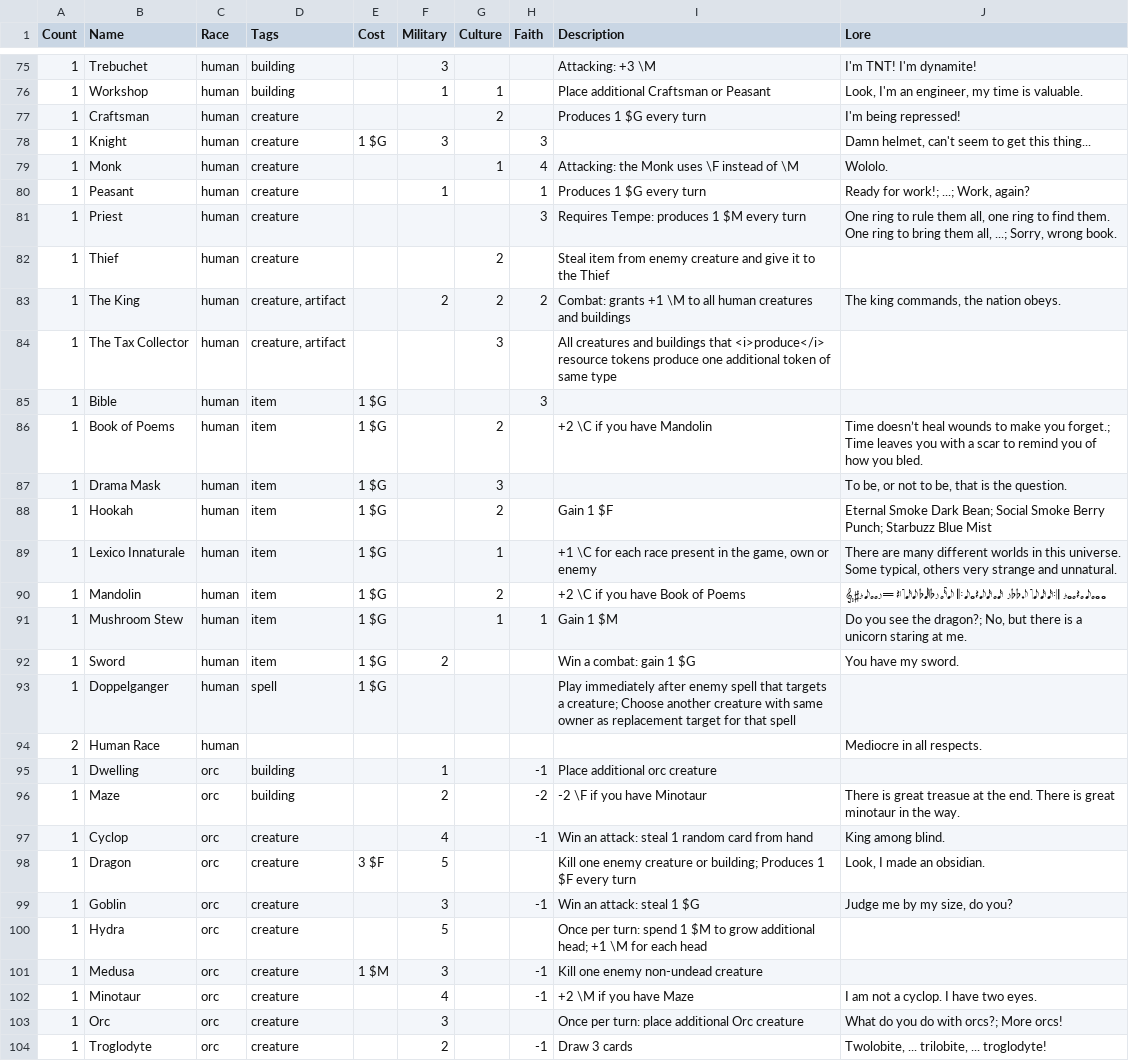
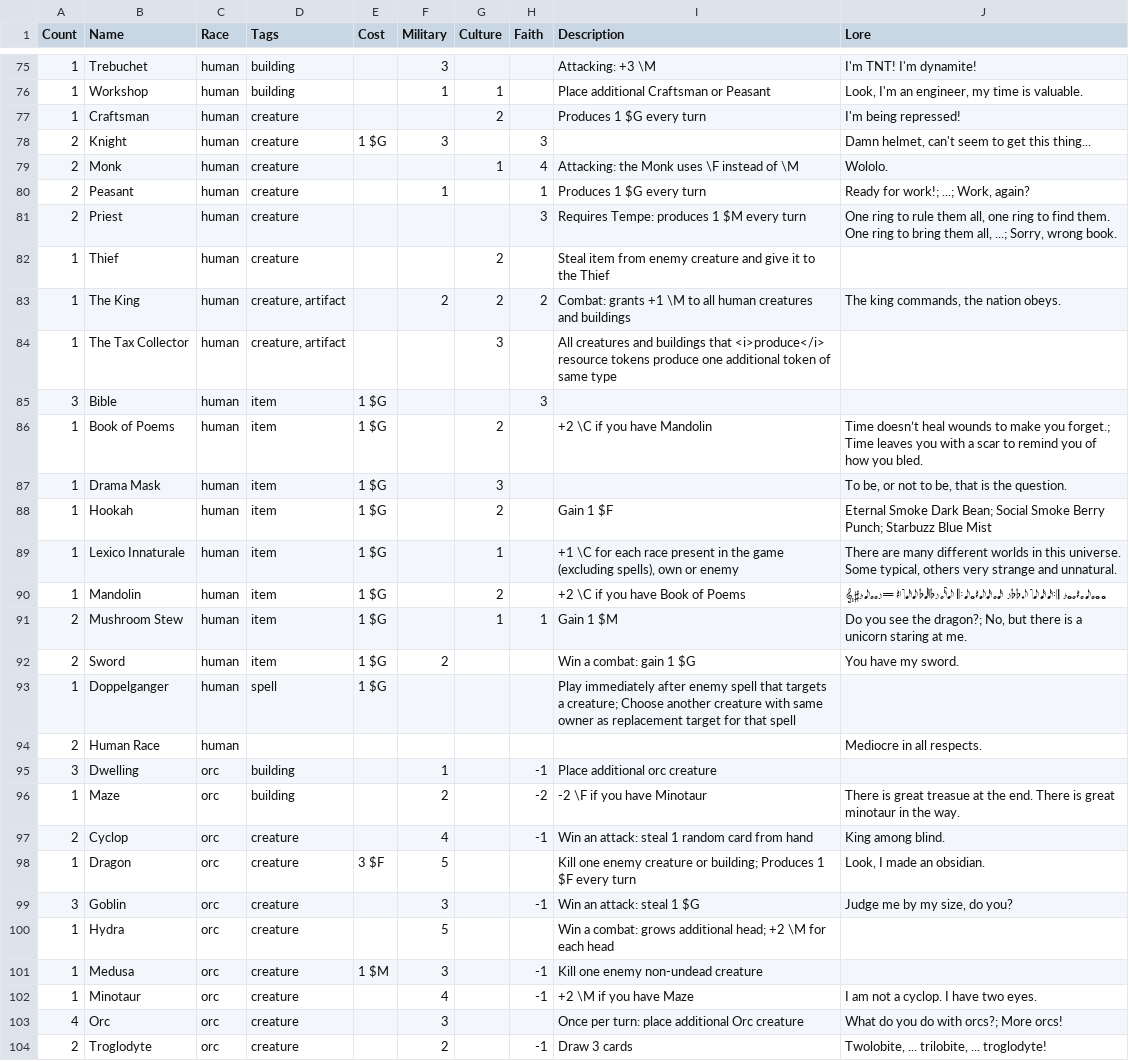
Before and after one commit to malytomas/cards-game, a CSV file: docs/cards.csv, drawn as a sheet; only a part is shown, gaps mark what is left out; the diff covers the shown part only.

Commit message:
show cards counts; url parameter print; update rules

```diff
--- a/docs/cards.csv
+++ b/docs/cards.csv
@@ -77,6 +77,6 @@ Count,Name,Race,Tags,Cost,Military,Culture,Faith,Description,Lore
 1,Craftsman,human,creature,,,2,,Produces 1 $G every turn,I'm being repressed!
-1,Knight,human,creature,1 $G,3,,3,,"Damn helmet, can't seem to get this thing..."
-1,Monk,human,creature,,,1,4,Attacking: the Monk uses \F instead of \M,Wololo.
-1,Peasant,human,creature,,1,,1,Produces 1 $G every turn,"Ready for work!; ...; Work, again?"
-1,Priest,human,creature,,,,3,Requires Tempe: produces 1 $M every turn,"One ring to rule them all, one ring to find them. One ring to bring them all, ...; Sorry, wrong book."
+2,Knight,human,creature,1 $G,3,,3,,"Damn helmet, can't seem to get this thing..."
+2,Monk,human,creature,,,1,4,Attacking: the Monk uses \F instead of \M,Wololo.
+2,Peasant,human,creature,,1,,1,Produces 1 $G every turn,"Ready for work!; ...; Work, again?"
+2,Priest,human,creature,,,,3,Requires Tempe: produces 1 $M every turn,"One ring to rule them all, one ring to find them. One ring to bring them all, ...; Sorry, wrong book."
 1,Thief,human,creature,,,2,,Steal item from enemy creature and give it to the Thief,
@@ -84,3 +84,3 @@ Count,Name,Race,Tags,Cost,Military,Culture,Faith,Description,Lore
 1,The Tax Collector,human,"creature, artifact",,,3,,All creatures and buildings that <i>produce</i> resource tokens produce one additional token of same type,
-1,Bible,human,item,1 $G,,,3,,
+3,Bible,human,item,1 $G,,,3,,
 1,Book of Poems,human,item,1 $G,,2,,+2 \C if you have Mandolin,Time doesn’t heal wounds to make you forget.; Time leaves you with a scar to remind you of how you bled.
@@ -88,17 +88,17 @@ Count,Name,Race,Tags,Cost,Military,Culture,Faith,Description,Lore
 1,Hookah,human,item,1 $G,,2,,Gain 1 $F,Eternal Smoke Dark Bean; Social Smoke Berry Punch; Starbuzz Blue Mist
-1,Lexico Innaturale,human,item,1 $G,,1,,"+1 \C for each race present in the game, own or enemy","There are many different worlds in this universe. Some typical, others very strange and unnatural."
+1,Lexico Innaturale,human,item,1 $G,,1,,"+1 \C for each race present in the game (excluding spells), own or enemy","There are many different worlds in this universe. Some typical, others very strange and unnatural."
 1,Mandolin,human,item,1 $G,,2,,+2 \C if you have Book of Poems,𝄠𝄰𝆔𝅘𝅥𝅮𝅗𝅗𝆕𝄗 𝄽𝄅𝇓𝅘𝅥𝅯𝅘𝅥𝅮𝄬𝅘𝅥𝅱𝄬𝆕𝅗𝅯𝆪𝅘𝅥𝅮 𝄆𝅘𝅥𝅮𝅝𝄽𝅘𝅥𝅮𝅘𝅥𝅯𝅗𝅘𝅥𝅯 𝆕𝄬𝄬𝆺𝅥𝅮𝇓𝅘𝅥𝅮𝅘𝅥𝅯𝅘𝅥𝅯𝄇 𝆔𝅝𝅗𝄽𝅗𝅘𝅥𝅮𝅗𝅝𝅝
-1,Mushroom Stew,human,item,1 $G,,1,1,Gain 1 $M,"Do you see the dragon?; No, but there is a unicorn staring at me."
-1,Sword,human,item,1 $G,2,,,Win a combat: gain 1 $G,You have my sword.
+2,Mushroom Stew,human,item,1 $G,,1,1,Gain 1 $M,"Do you see the dragon?; No, but there is a unicorn staring at me."
+2,Sword,human,item,1 $G,2,,,Win a combat: gain 1 $G,You have my sword.
 1,Doppelganger,human,spell,1 $G,,,,Play immediately after enemy spell that targets a creature; Choose another creature with same owner as replacement target for that spell,
 2,Human Race,human,,,,,,,Mediocre in all respects.
-1,Dwelling,orc,building,,1,,-1,Place additional orc creature,
+3,Dwelling,orc,building,,1,,-1,Place additional orc creature,
 1,Maze,orc,building,,2,,-2,-2 \F if you have Minotaur,There is great treasue at the end. There is great minotaur in the way.
-1,Cyclop,orc,creature,,4,,-1,Win an attack: steal 1 random card from hand,King among blind.
+2,Cyclop,orc,creature,,4,,-1,Win an attack: steal 1 random card from hand,King among blind.
 1,Dragon,orc,creature,3 $F,5,,,Kill one enemy creature or building; Produces 1 $F every turn,"Look, I made an obsidian."
-1,Goblin,orc,creature,,3,,-1,Win an attack: steal 1 $G,"Judge me by my size, do you?"
-1,Hydra,orc,creature,,5,,,Once per turn: spend 1 $M to grow additional head; +1 \M for each head,
+3,Goblin,orc,creature,,3,,-1,Win an attack: steal 1 $G,"Judge me by my size, do you?"
+1,Hydra,orc,creature,,5,,,Win a combat: grows additional head; +2 \M for each head,
 1,Medusa,orc,creature,1 $M,3,,-1,Kill one enemy non-undead creature,
 1,Minotaur,orc,creature,,4,,-1,+2 \M if you have Maze,I am not a cyclop. I have two eyes.
-1,Orc,orc,creature,,3,,,Once per turn: place additional Orc creature,What do you do with orcs?; More orcs!
-1,Troglodyte,orc,creature,,2,,-1,Draw 3 cards,"Twolobite, ... trilobite, ... troglodyte!"
+4,Orc,orc,creature,,3,,,Once per turn: place additional Orc creature,What do you do with orcs?; More orcs!
+2,Troglodyte,orc,creature,,2,,-1,Draw 3 cards,"Twolobite, ... trilobite, ... troglodyte!"
```
Also changed, not shown: 48 edited cells elsewhere in this file, 6 other files.
